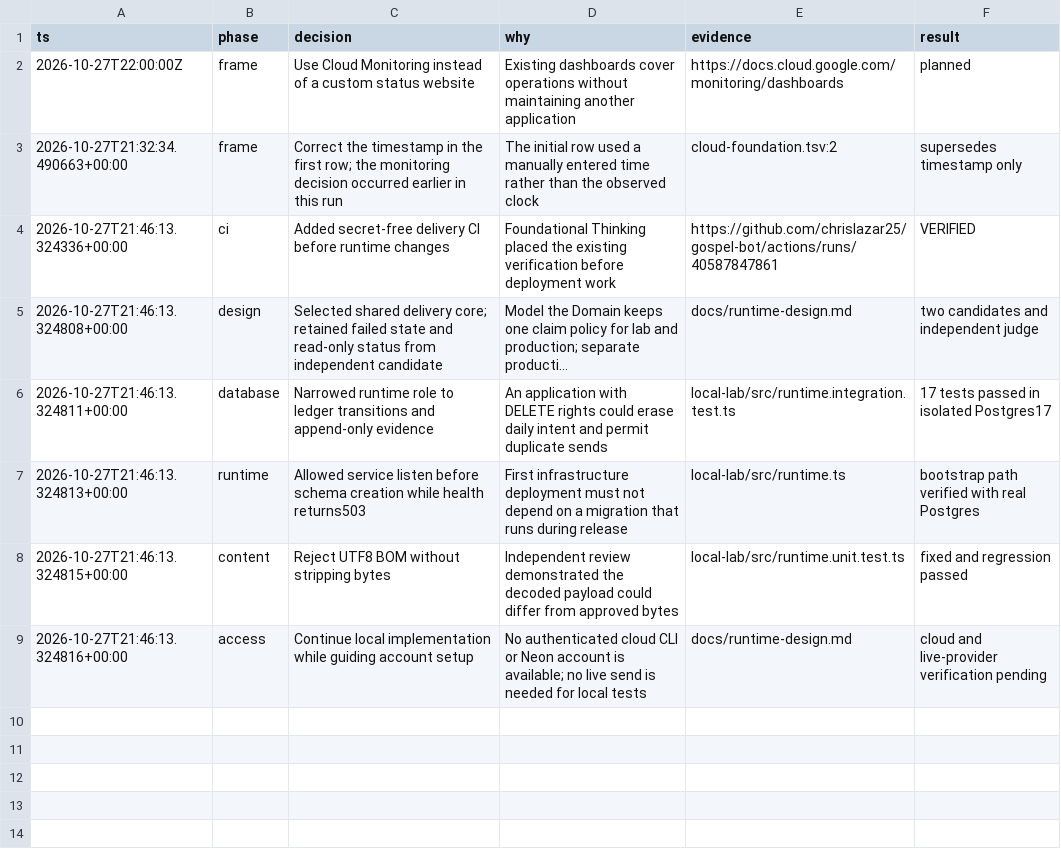
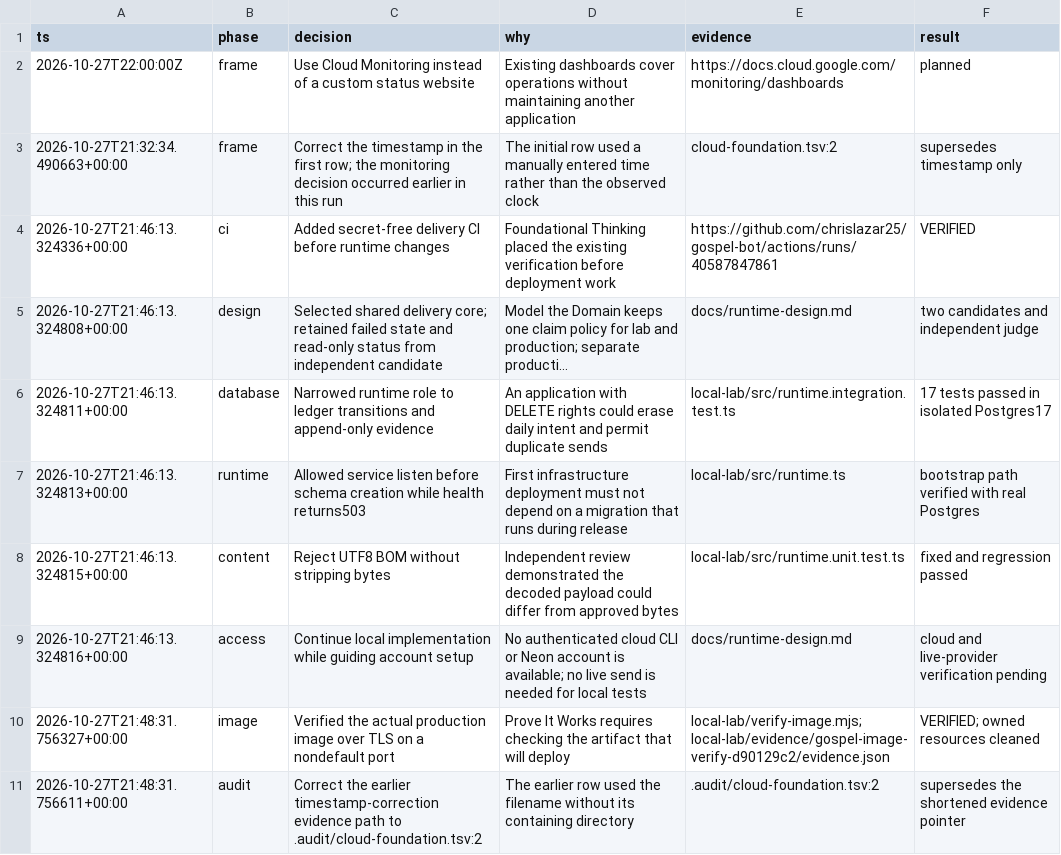
Before and after one commit to chrislazar25/gospel-bot, a TSV file: .audit/cloud-foundation.tsv, drawn as a sheet; long unchanged cells end in ….

Commit message:
test(runtime): verify the deployed image with TLS Postgres

```diff
--- a/.audit/cloud-foundation.tsv
+++ b/.audit/cloud-foundation.tsv
@@ -9 +9,3 @@ ts	phase	decision	why	evidence	result
 2026-10-27T21:46:13.324816+00:00	access	Continue local implementation while guiding account setup	No authenticated cloud CLI or Neon account is available; no live send is needed for local tests	docs/runtime-design.md	cloud and live-provider verification pending
+2026-10-27T21:48:31.756327+00:00	image	Verified the actual production image over TLS on a nondefault port	Prove It Works requires checking the artifact that will deploy	local-lab/verify-image.mjs; local-lab/evidence/gospel-image-verify-d90129c2/evidence.json	VERIFIED; owned resources cleaned
+2026-10-27T21:48:31.756611+00:00	audit	Correct the earlier timestamp-correction evidence path to .audit/cloud-foundation.tsv:2	The earlier row used the filename without its containing directory	.audit/cloud-foundation.tsv:2	supersedes the shortened evidence pointer
```
Also changed, not shown: 4 other files.
